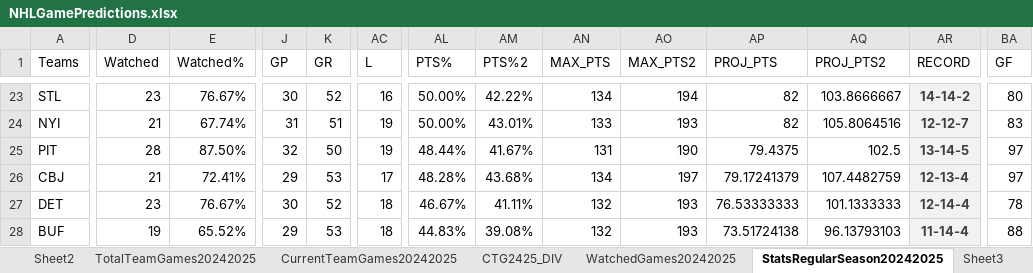
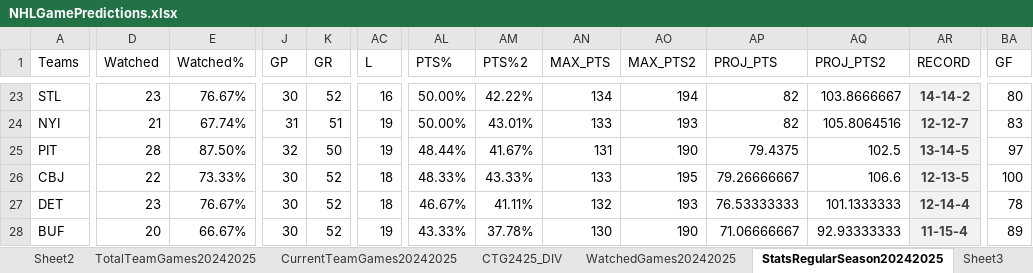
Before and after one commit to abriggs914/Coding_Practice, an Excel workbook: Python/Jerseys/NHLGamePredictions.xlsx, sheet StatsRegularSeason20242025, drawn as a sheet; only a part is shown, gaps mark what is left out; values as stored, in another font and other column widths than the file's, no borders; conditional formats and table styles not drawn; the diff covers the shown part only; the diff names each change by its address in the sheet, - before the commit and + after, or states it on an @@ line.

```diff
--- a/Python/Jerseys/NHLGamePredictions.xlsx (sheet StatsRegularSeason20242025)
+++ b/Python/Jerseys/NHLGamePredictions.xlsx (sheet StatsRegularSeason20242025)
-D26 (Watched): 21
+D26 (Watched): 22
-E26 (Watched%): 72.41%
+E26 (Watched%): 73.33%
-J26 (GP): 29
+J26 (GP): 30
-K26 (GR): 53
+K26 (GR): 52
-AC26 (L): 17
+AC26 (L): 18
-AL26 (PTS%): 48.28%
+AL26 (PTS%): 48.33%
-AM26 (PTS%2): 43.68%
+AM26 (PTS%2): 43.33%
-AN26 (MAX_PTS): 134
+AN26 (MAX_PTS): 133
-AO26 (MAX_PTS2): 197
+AO26 (MAX_PTS2): 195
-AP26 (PROJ_PTS): 79.17241379
+AP26 (PROJ_PTS): 79.26666667
-AQ26 (PROJ_PTS2): 107.4482759
+AQ26 (PROJ_PTS2): 106.6
-AR26 (RECORD): 12-13-4
+AR26 (RECORD): 12-13-5
-BA26 (GF): 97
+BA26 (GF): 100
-D28 (Watched): 19
+D28 (Watched): 20
-E28 (Watched%): 65.52%
+E28 (Watched%): 66.67%
-J28 (GP): 29
+J28 (GP): 30
-K28 (GR): 53
+K28 (GR): 52
-AC28 (L): 18
+AC28 (L): 19
-AL28 (PTS%): 44.83%
+AL28 (PTS%): 43.33%
-AM28 (PTS%2): 39.08%
+AM28 (PTS%2): 37.78%
-AN28 (MAX_PTS): 132
+AN28 (MAX_PTS): 130
-AO28 (MAX_PTS2): 193
+AO28 (MAX_PTS2): 190
-AP28 (PROJ_PTS): 73.51724138
+AP28 (PROJ_PTS): 71.06666667
-AQ28 (PROJ_PTS2): 96.13793103
+AQ28 (PROJ_PTS2): 92.93333333
-AR28 (RECORD): 11-14-4
+AR28 (RECORD): 11-15-4
-BA28 (GF): 88
+BA28 (GF): 89
```
Also changed, not shown: 3 added rows, 3 removed rows and 139 edited cells elsewhere in this sheet, sheet Sheet2, sheet Sheet1, sheet DataRegularSeason20242025, sheet CTG2425_DIV, sheet CurrentTeamGames20242025, sheet WatchedGames20242025, charts or pictures.
